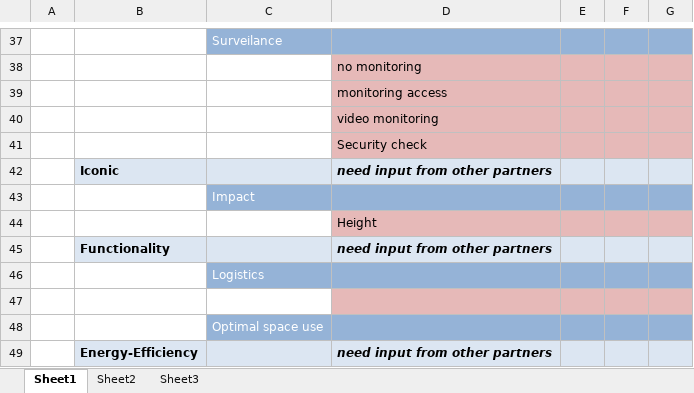
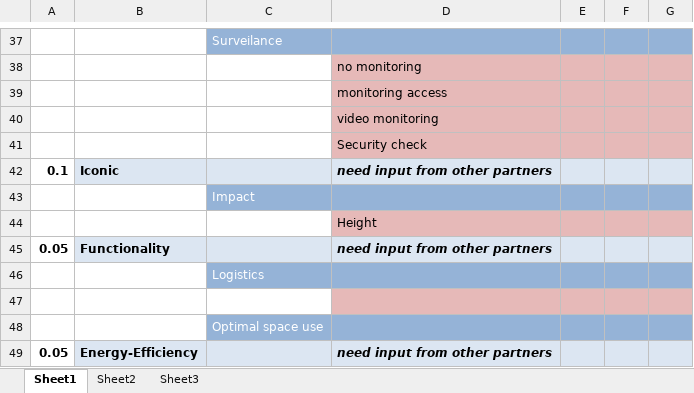
Before and after one commit to TNOCS/MultiCriteriaAnalysis, an Excel workbook: Examples/MCA draft for GA presentation.xlsx, sheet Sheet1, drawn as a sheet; only a part is shown, gaps mark what is left out; values as stored, in another font and other column widths than the file's, no borders; the diff covers the shown part only; the diff names each change by its address in the sheet, - before the commit and + after, or states it on an @@ line.

```diff
--- a/Examples/MCA draft for GA presentation.xlsx (sheet Sheet1)
+++ b/Examples/MCA draft for GA presentation.xlsx (sheet Sheet1)
-A42: (empty)
+A42: 0.1
-A45: (empty)
+A45: 0.05
-A49: (empty)
+A49: 0.05
```
Also changed, not shown: 12 edited cells elsewhere in this sheet, sheet Sheet2, sheet Sheet3, formulas that keep their value.
